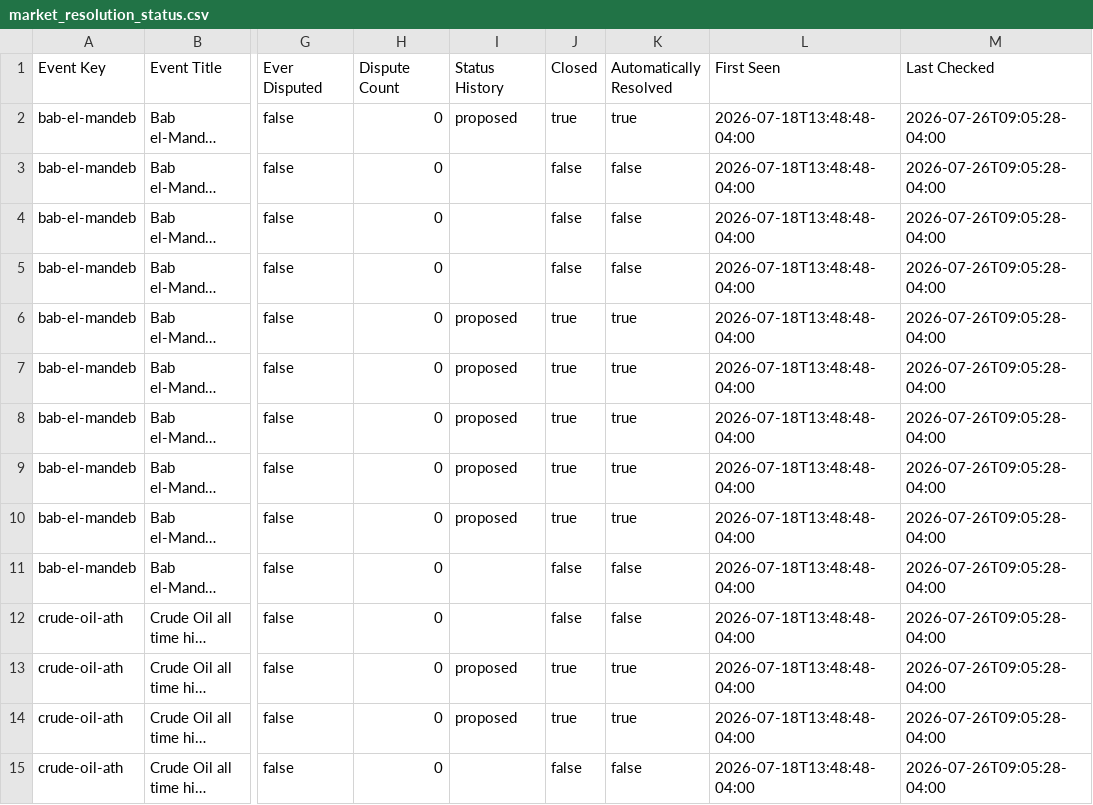
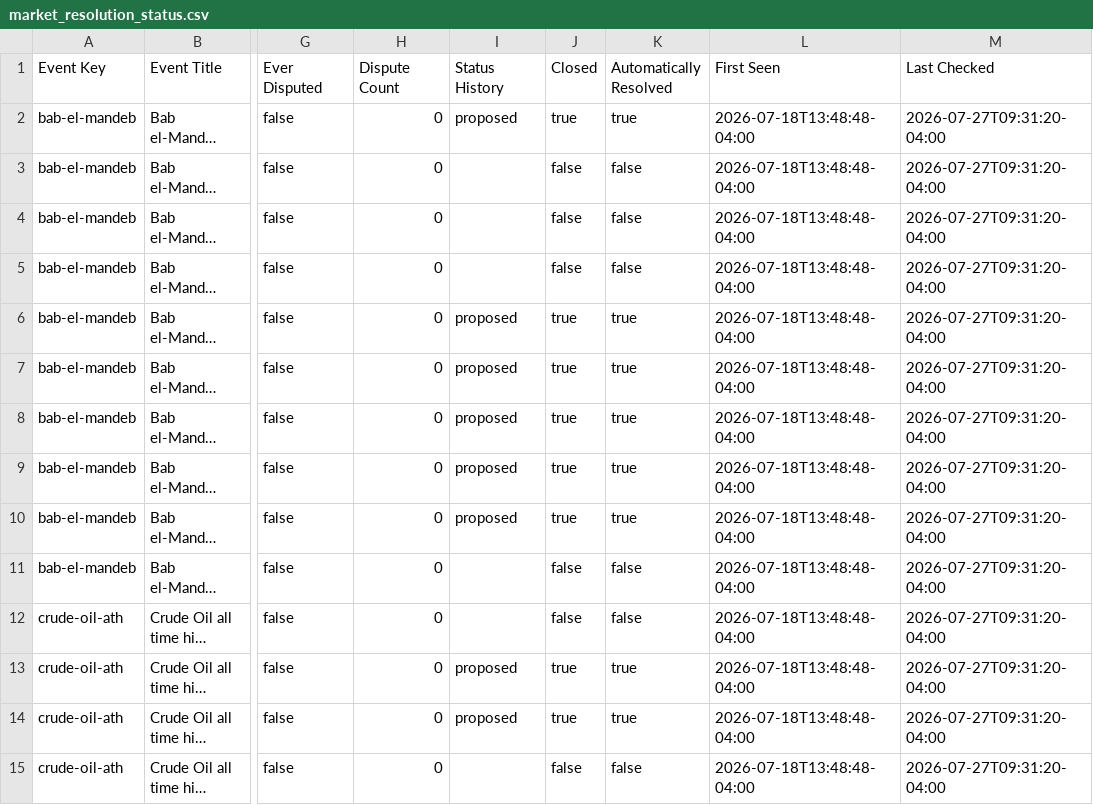
Before and after one commit to Caleblucas1/polymarket-wti-snapshot, a CSV file: market_resolution_status.csv, drawn as a sheet; only a part is shown, gaps mark what is left out; long unchanged cells end in …; the diff covers the shown part only; the diff names each change by its address in the sheet, - before the commit and + after, or states it on an @@ line.

Commit message:
Update daily market snapshots

```diff
--- a/market_resolution_status.csv
+++ b/market_resolution_status.csv
-M2:M15 (Last Checked): 2026-07-26T09:05:28-04:00
+M2:M15 (Last Checked): 2026-07-27T09:31:20-04:00
```
Also changed, not shown: 86 edited cells elsewhere in this file.
